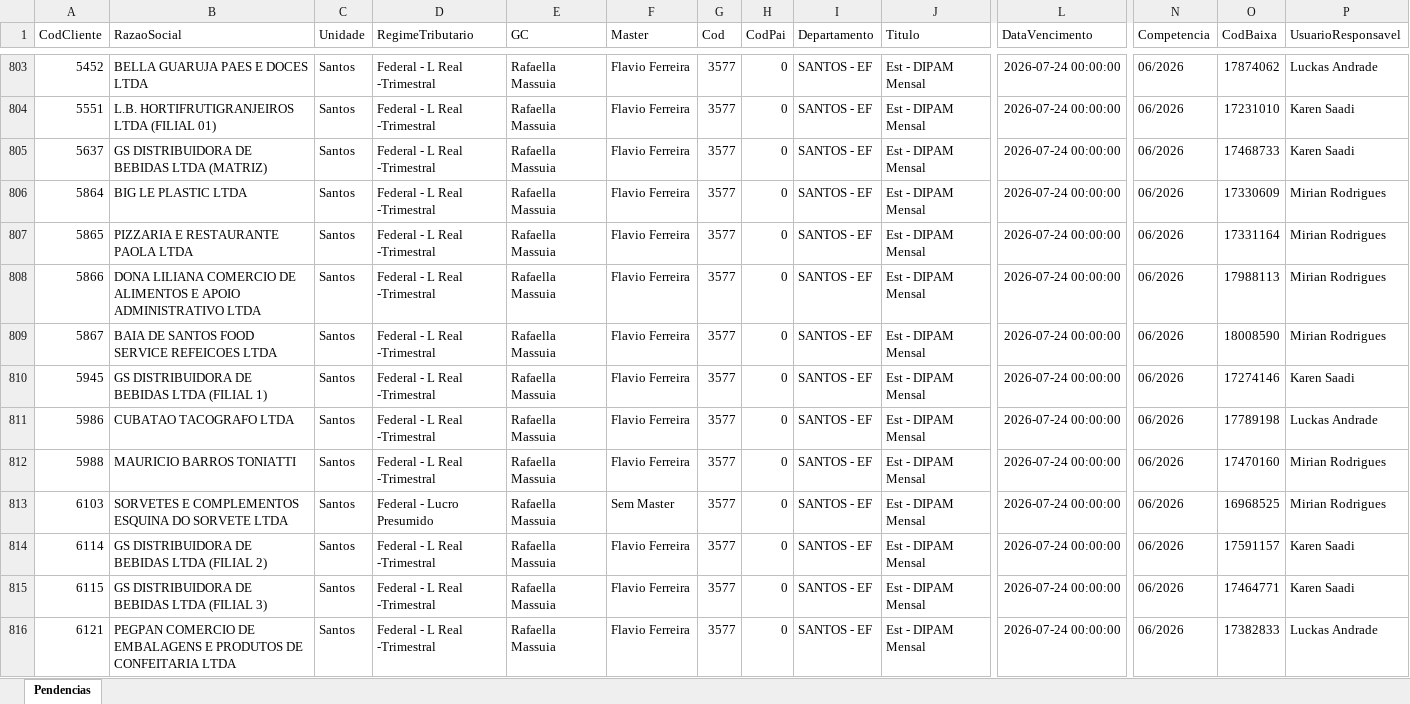
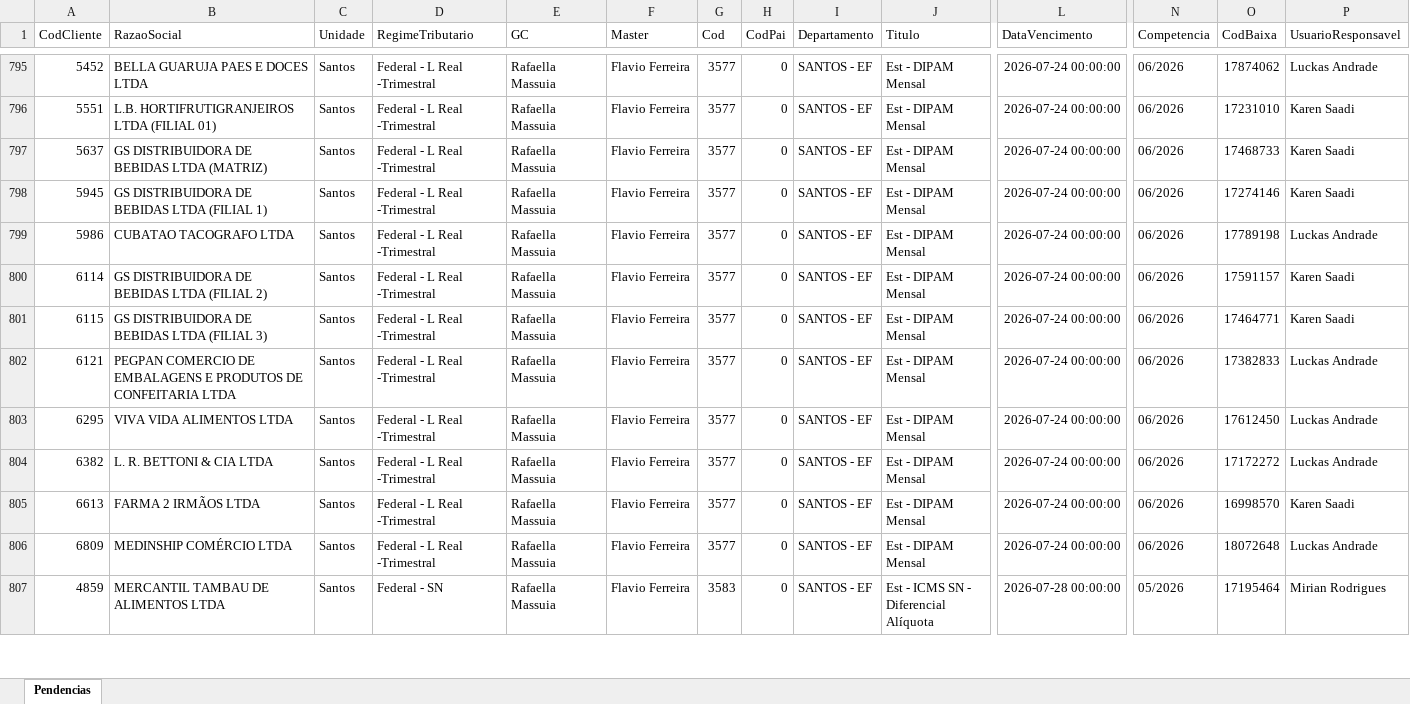
Before and after one commit to willianemanoel/Portal-das-tarefas-teste-, an Excel workbook: dados/base/santos.xlsx, sheet Pendencias, drawn as a sheet; only a part is shown, gaps mark what is left out; the shorter side is filled out with more unchanged rows; values as stored, in another font and other column widths than the file's, no borders; removed rows and columns are numbered as before the commit, all else as after; rows hold the shown columns only; the diff covers the shown part only; the diff names each change by its address in the sheet, - before the commit and + after, or states it on an @@ line.

```diff
--- a/dados/base/santos.xlsx (sheet Pendencias)
+++ b/dados/base/santos.xlsx (sheet Pendencias)
-row 806: 5864 | BIG LE PLASTIC LTDA | Santos | Federal - L Real -Trimestral | Rafaella Massuia | Flavio Ferreira | 3577 | 0 | SANTOS - EF | Est - DIPAM Mensal | 2026-07-24 00:00:00 | 06/2026 | 17330609 | Mirian Rodrigues
-row 807: 5865 | PIZZARIA E RESTAURANTE PAOLA LTDA | Santos | Federal - L Real -Trimestral | Rafaella Massuia | Flavio Ferreira | 3577 | 0 | SANTOS - EF | Est - DIPAM Mensal | 2026-07-24 00:00:00 | 06/2026 | 17331164 | Mirian Rodrigues
-row 808: 5866 | DONA LILIANA COMERCIO DE ALIMENTOS E APOIO ADMINISTRATIVO LTDA | Santos | Federal - L Real -Trimestral | Rafaella Massuia | Flavio Ferreira | 3577 | 0 | SANTOS - EF | Est - DIPAM Mensal | 2026-07-24 00:00:00 | 06/2026 | 17988113 | Mirian Rodrigues
-row 809: 5867 | BAIA DE SANTOS FOOD SERVICE REFEICOES LTDA | Santos | Federal - L Real -Trimestral | Rafaella Massuia | Flavio Ferreira | 3577 | 0 | SANTOS - EF | Est - DIPAM Mensal | 2026-07-24 00:00:00 | 06/2026 | 18008590 | Mirian Rodrigues
-row 812: 5988 | MAURICIO BARROS TONIATTI | Santos | Federal - L Real -Trimestral | Rafaella Massuia | Flavio Ferreira | 3577 | 0 | SANTOS - EF | Est - DIPAM Mensal | 2026-07-24 00:00:00 | 06/2026 | 17470160 | Mirian Rodrigues
-row 813: 6103 | SORVETES E COMPLEMENTOS ESQUINA DO SORVETE LTDA | Santos | Federal - Lucro Presumido | Rafaella Massuia | Sem Master | 3577 | 0 | SANTOS - EF | Est - DIPAM Mensal | 2026-07-24 00:00:00 | 06/2026 | 16968525 | Mirian Rodrigues
```
Also changed, not shown: 20 added rows, 14 removed rows and 10 edited cells elsewhere in this sheet, dados/base/goias.xlsx, 2 other files.
